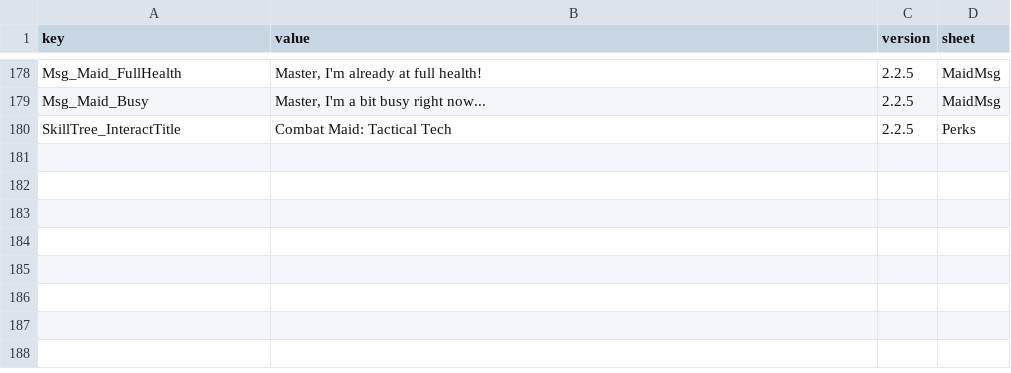
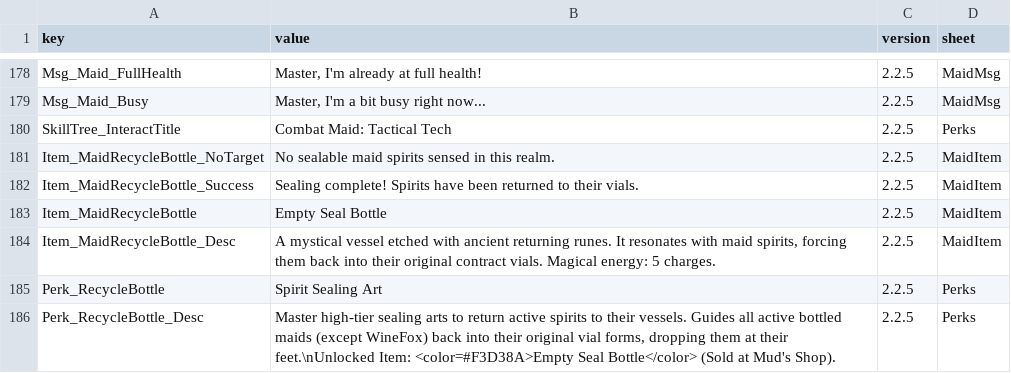
Before and after one commit to LOVEIII486/CombatMaid, a CSV file: Localization/English.csv, drawn as a sheet; only a part is shown, gaps mark what is left out.

```diff
--- a/Localization/English.csv
+++ b/Localization/English.csv
@@ -180 +180,7 @@ Msg_Maid_Busy,"Master, I'm a bit busy right now...",2.2.5,MaidMsg
 SkillTree_InteractTitle,Combat Maid: Tactical Tech,2.2.5,Perks
+Item_MaidRecycleBottle_NoTarget,No sealable maid spirits sensed in this realm.,2.2.5,MaidItem
+Item_MaidRecycleBottle_Success,Sealing complete! Spirits have been returned to their vials.,2.2.5,MaidItem
+Item_MaidRecycleBottle,Empty Seal Bottle,2.2.5,MaidItem
+Item_MaidRecycleBottle_Desc,"A mystical vessel etched with ancient returning runes. It resonates with maid spirits, forcing them back into their original contract vials. Magical energy: 5 charges.",2.2.5,MaidItem
+Perk_RecycleBottle,Spirit Sealing Art,2.2.5,Perks
+Perk_RecycleBottle_Desc,"Master high-tier sealing arts to return active spirits to their vessels. Guides all active bottled maids (except WineFox) back into their original vial forms, dropping them at their feet.\nUnlocked Item: <color=#F3D38A>Empty Seal Bottle</color> (Sold at Mud's Shop).",2.2.5,Perks
```
Also changed, not shown: Localization/ChineseSimplified.csv, 7 other files.
